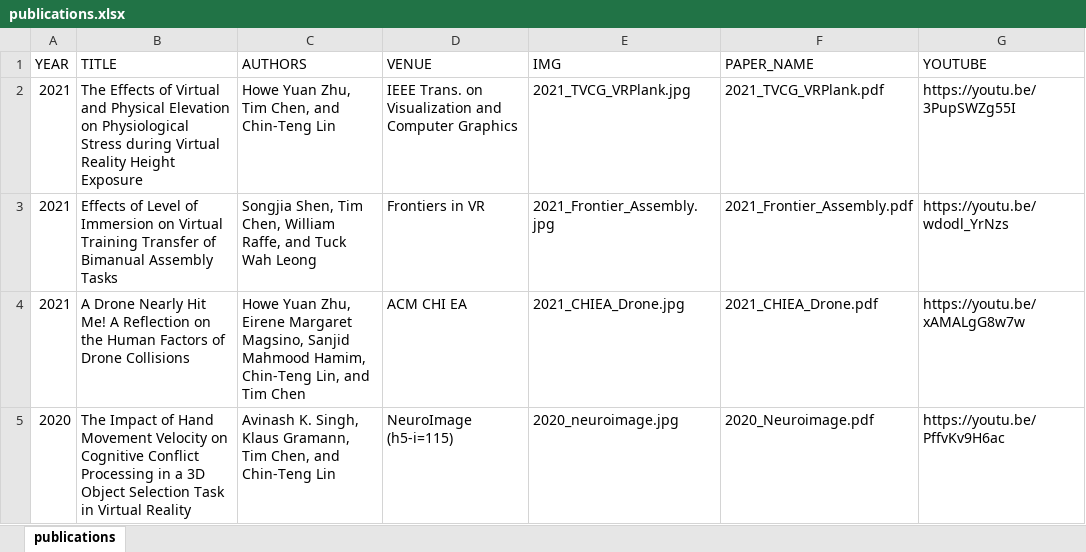
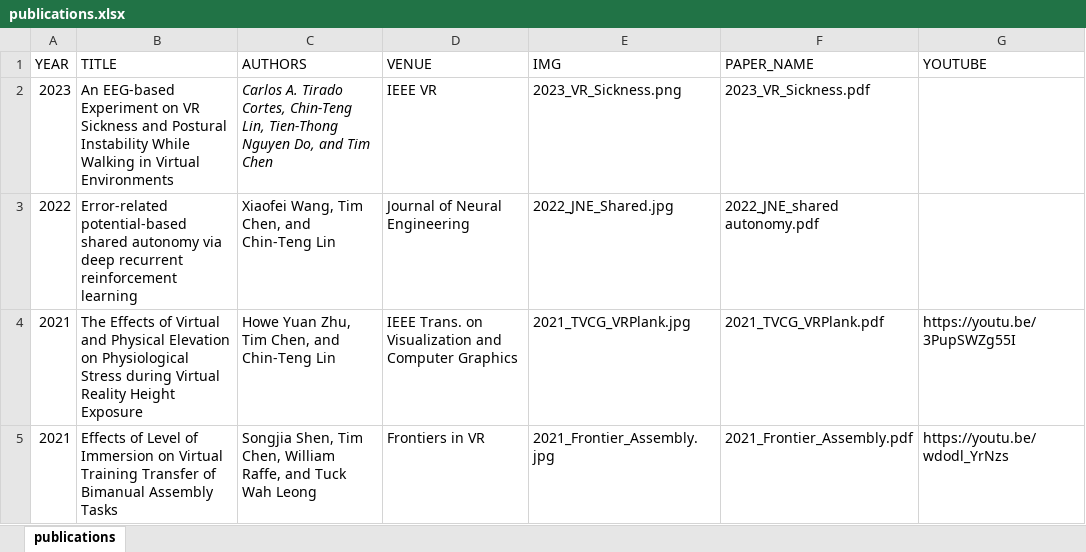
Before and after one commit to ht-timchen/ht-timchen.github.io, an Excel workbook: markdown_gen/publications.xlsx, sheet publications, drawn as a sheet; only a part is shown; the shorter side is filled out with more unchanged rows; values as stored, in another font and other column widths than the file's, no borders; the diff names each change by its address in the sheet, - before the commit and + after, or states it on an @@ line.

```diff
--- a/markdown_gen/publications.xlsx (sheet publications)
+++ b/markdown_gen/publications.xlsx (sheet publications)
+row 2: 2023 | An EEG-based Experiment on VR Sickness and Postural Instability While Walking in Virtual Environments | Carlos A. Tirado Cortes, Chin-Teng Lin, Tien-Thong Nguyen Do, and Tim Chen | IEEE VR | 2023_VR_Sickness.png | 2023_VR_Sickness.pdf
+row 3: 2022 | Error-related potential-based shared autonomy via deep recurrent reinforcement learning | Xiaofei Wang, Tim Chen, and Chin-Teng Lin | Journal of Neural Engineering | 2022_JNE_Shared.jpg | 2022_JNE_shared autonomy.pdf
```
Also changed, not shown: 7 other files.
